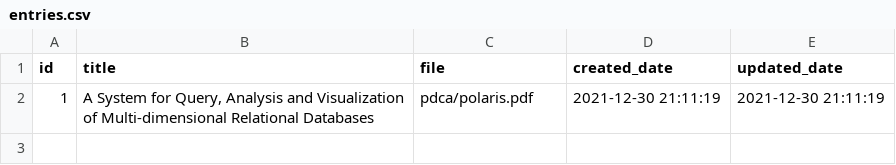
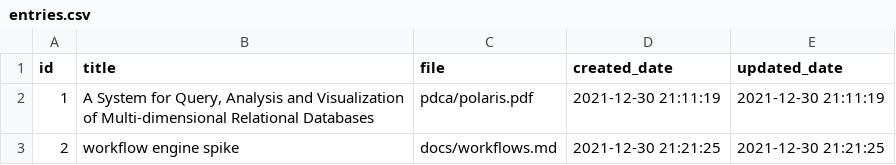
Before and after one commit to phodal/quake, a CSV file: examples/papers/entries.csv, drawn as a sheet; the diff names each change by its address in the sheet, - before the commit and + after, or states it on an @@ line.

```diff
--- a/examples/papers/entries.csv
+++ b/examples/papers/entries.csv
+row 3: 2 | workflow engine spike | docs/workflows.md | 2021-12-30 21:21:25 | 2021-12-30 21:21:25
```
Also changed, not shown: 4 other files.
